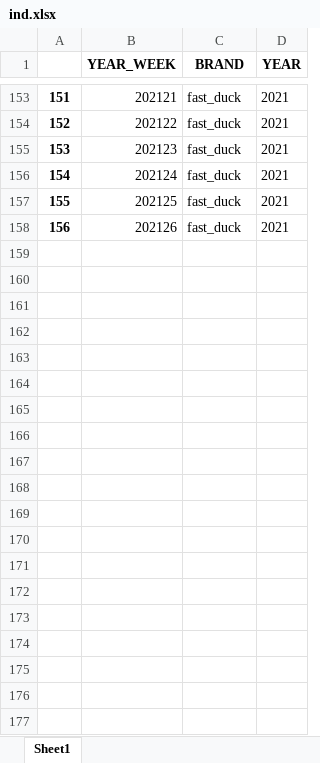
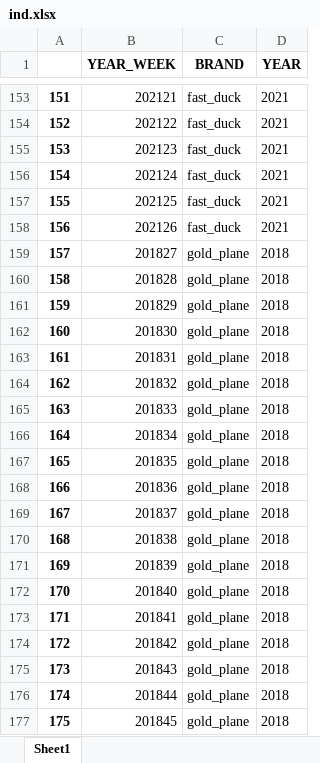
Before and after one commit to alex0267/marketing_mix_model_product, an Excel workbook: ind.xlsx, sheet Sheet1, drawn as a sheet; only a part is shown, gaps mark what is left out; values as stored, in another font and other column widths than the file's, no borders; the diff covers the shown part only; the diff names each change by its address in the sheet, - before the commit and + after, or states it on an @@ line.

```diff
--- a/ind.xlsx (sheet Sheet1)
+++ b/ind.xlsx (sheet Sheet1)
+row 159: 157 | 201827 | gold_plane | 2018
+row 160: 158 | 201828 | gold_plane | 2018
+row 161: 159 | 201829 | gold_plane | 2018
+row 162: 160 | 201830 | gold_plane | 2018
+row 163: 161 | 201831 | gold_plane | 2018
+row 164: 162 | 201832 | gold_plane | 2018
+row 165: 163 | 201833 | gold_plane | 2018
+row 166: 164 | 201834 | gold_plane | 2018
+row 167: 165 | 201835 | gold_plane | 2018
+row 168: 166 | 201836 | gold_plane | 2018
+row 169: 167 | 201837 | gold_plane | 2018
+row 170: 168 | 201838 | gold_plane | 2018
+row 171: 169 | 201839 | gold_plane | 2018
+row 172: 170 | 201840 | gold_plane | 2018
+row 173: 171 | 201841 | gold_plane | 2018
+row 174: 172 | 201842 | gold_plane | 2018
+row 175: 173 | 201843 | gold_plane | 2018
+row 176: 174 | 201844 | gold_plane | 2018
+row 177: 175 | 201845 | gold_plane | 2018
```
Also changed, not shown: 138 added rows elsewhere in this sheet, CTRL_summary.xlsx, TP_summary.xlsx, 13 other files.
